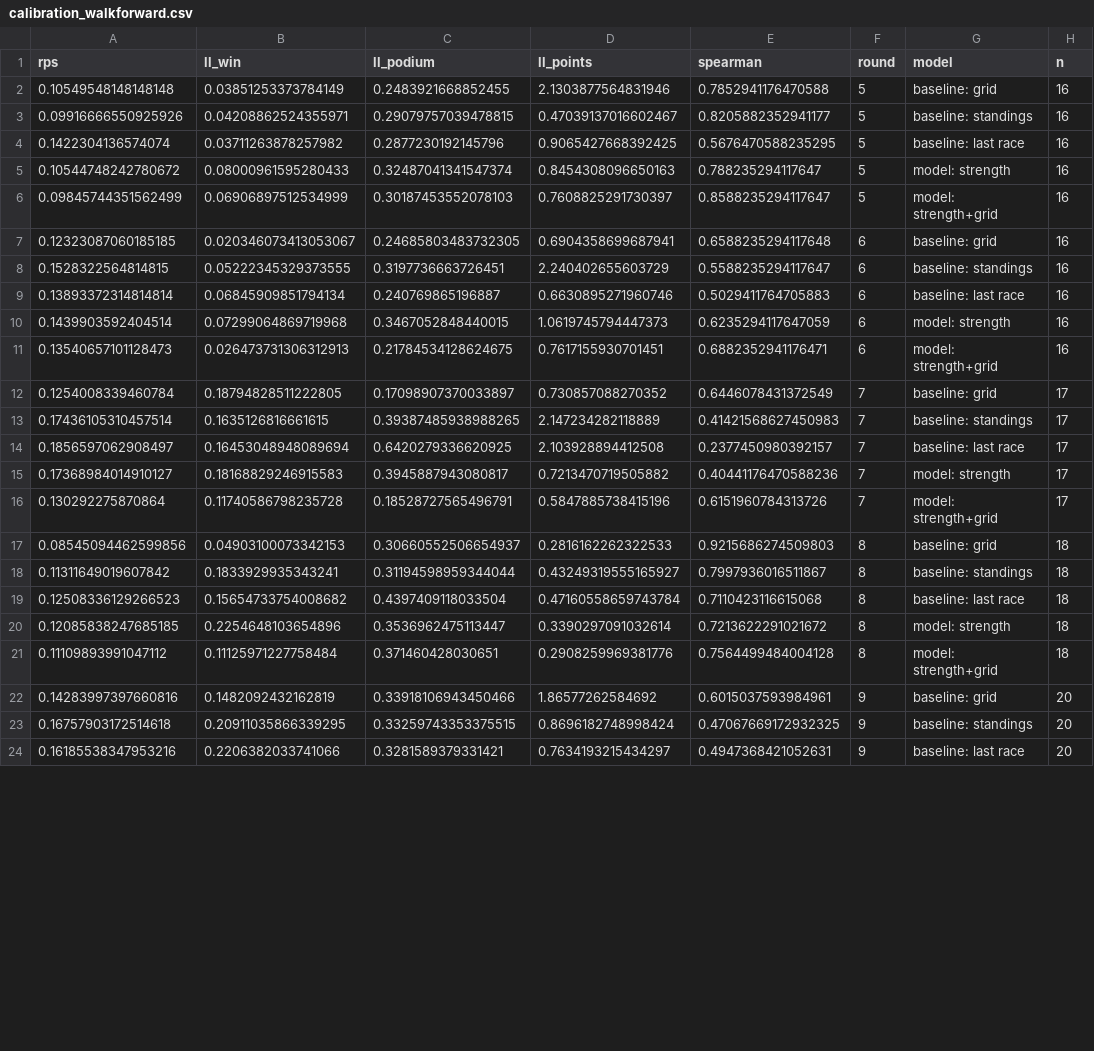
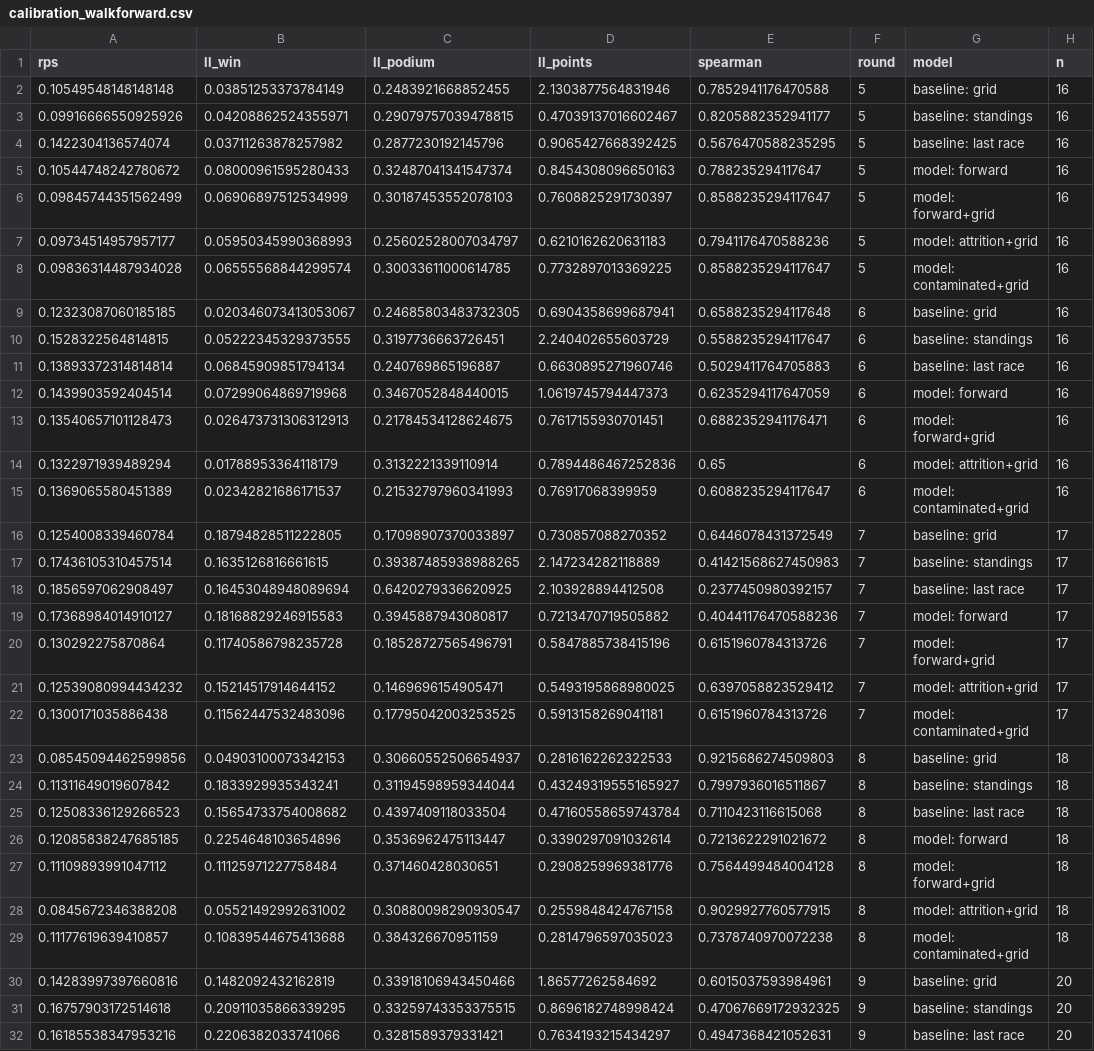
Before and after one commit to raahimnawaz/apex-forecast, a CSV file: reports/calibration_walkforward.csv, drawn as a sheet; only a part is shown; the diff covers the shown part only.

Commit message:
Promote the attrition model: first variant to beat the grid baseline
The walk-forward bake-off settled it. Attrition (reverse Plackett-Luce) wins on all
five metrics and is the first model here to beat qualifying position out of sample:

  model: attrition+grid     RPS 0.1094  win 0.0823  podium 0.2348  points 0.5694
  baseline: grid            RPS 0.1132  win 0.0851  podium 0.2465  points 1.0261
  model: forward+grid       RPS 0.1208  win 0.1063  podium 0.2722  points 0.6201
  model: contaminated+grid  RPS 0.1212  win 0.1052  podium 0.2722  points 0.6276

The contamination model does not work. It estimated a plausible 5.5-6% of positions
decided by chaos and forecast no better than the model it was meant to repair. Kept in
the results table rather than deleted, because the comparison is the evidence for the
variant that ships.

Every other diagnostic moved the same way, which is what makes this a better model
rather than a better score:

  Mercedes is now correctly the strongest car (3.04) ahead of Ferrari (2.51). The
  forward model had them reversed because three incident races dragged the estimate
  down despite eight wins.
  Layer 0 cross-check rose from Spearman 0.93 to 0.98 - two methods sharing no
  likelihood, data representation or fitting procedure.
  Constructor share moved from 76% to 90.2%, in line with the 88% of van Kesteren &
  Bergkamp (2023) and 86% of Bell et al. (2016). The forward model's 76% was the
  distortion, not a regulation-reset effect.

Also: tail probabilities below the Monte Carlo resolution now render as "<0.1%" rather
than "0.0%". An empty bucket means rarer than we sampled, not impossible, and with no
safety-car or weather process the model has no mechanism by which a midfield car ever
wins - stated plainly in the limits section.

```diff
--- a/reports/calibration_walkforward.csv
+++ b/reports/calibration_walkforward.csv
@@ -4,4 +4,6 @@ rps,ll_win,ll_podium,ll_points,spearman,round,model,n
 0.1422304136574074,0.03711263878257982,0.2877230192145796,0.9065427668392425,0.5676470588235295,5,baseline: last race,16
-0.10544748242780672,0.08000961595280433,0.32487041341547374,0.8454308096650163,0.788235294117647,5,model: strength,16
-0.09845744351562499,0.06906897512534999,0.30187453552078103,0.7608825291730397,0.8588235294117647,5,model: strength+grid,16
+0.10544748242780672,0.08000961595280433,0.32487041341547374,0.8454308096650163,0.788235294117647,5,model: forward,16
+0.09845744351562499,0.06906897512534999,0.30187453552078103,0.7608825291730397,0.8588235294117647,5,model: forward+grid,16
+0.09734514957957177,0.05950345990368993,0.25602528007034797,0.6210162620631183,0.7941176470588236,5,model: attrition+grid,16
+0.09836314487934028,0.06555568844299574,0.30033611000614785,0.7732897013369225,0.8588235294117647,5,model: contaminated+grid,16
 0.12323087060185185,0.020346073413053067,0.24685803483732305,0.6904358699687941,0.6588235294117648,6,baseline: grid,16
@@ -9,4 +11,6 @@ rps,ll_win,ll_podium,ll_points,spearman,round,model,n
 0.13893372314814814,0.06845909851794134,0.240769865196887,0.6630895271960746,0.5029411764705883,6,baseline: last race,16
-0.1439903592404514,0.07299064869719968,0.3467052848440015,1.0619745794447373,0.6235294117647059,6,model: strength,16
-0.13540657101128473,0.026473731306312913,0.21784534128624675,0.7617155930701451,0.6882352941176471,6,model: strength+grid,16
+0.1439903592404514,0.07299064869719968,0.3467052848440015,1.0619745794447373,0.6235294117647059,6,model: forward,16
+0.13540657101128473,0.026473731306312913,0.21784534128624675,0.7617155930701451,0.6882352941176471,6,model: forward+grid,16
+0.1322971939489294,0.01788953364118179,0.3132221339110914,0.7894486467252836,0.65,6,model: attrition+grid,16
+0.1369065580451389,0.02342821686171537,0.21532797960341993,0.76917068399959,0.6088235294117647,6,model: contaminated+grid,16
 0.1254008339460784,0.18794828511222805,0.17098907370033897,0.730857088270352,0.6446078431372549,7,baseline: grid,17
@@ -14,4 +18,6 @@ rps,ll_win,ll_podium,ll_points,spearman,round,model,n
 0.1856597062908497,0.16453048948089694,0.6420279336620925,2.103928894412508,0.2377450980392157,7,baseline: last race,17
-0.17368984014910127,0.18168829246915583,0.3945887943080817,0.7213470719505882,0.40441176470588236,7,model: strength,17
-0.130292275870864,0.11740586798235728,0.18528727565496791,0.5847885738415196,0.6151960784313726,7,model: strength+grid,17
+0.17368984014910127,0.18168829246915583,0.3945887943080817,0.7213470719505882,0.40441176470588236,7,model: forward,17
+0.130292275870864,0.11740586798235728,0.18528727565496791,0.5847885738415196,0.6151960784313726,7,model: forward+grid,17
+0.12539080994434232,0.15214517914644152,0.1469696154905471,0.5493195868980025,0.6397058823529412,7,model: attrition+grid,17
+0.1300171035886438,0.11562447532483096,0.17795042003253525,0.5913158269041181,0.6151960784313726,7,model: contaminated+grid,17
 0.08545094462599856,0.04903100073342153,0.30660552506654937,0.2816162262322533,0.9215686274509803,8,baseline: grid,18
@@ -19,4 +25,6 @@ rps,ll_win,ll_podium,ll_points,spearman,round,model,n
 0.12508336129266523,0.15654733754008682,0.4397409118033504,0.47160558659743784,0.7110423116615068,8,baseline: last race,18
-0.12085838247685185,0.2254648103654896,0.3536962475113447,0.3390297091032614,0.7213622291021672,8,model: strength,18
-0.11109893991047112,0.11125971227758484,0.371460428030651,0.2908259969381776,0.7564499484004128,8,model: strength+grid,18
+0.12085838247685185,0.2254648103654896,0.3536962475113447,0.3390297091032614,0.7213622291021672,8,model: forward,18
+0.11109893991047112,0.11125971227758484,0.371460428030651,0.2908259969381776,0.7564499484004128,8,model: forward+grid,18
+0.0845672346388208,0.05521492992631002,0.30880098290930547,0.2559848424767158,0.9029927760577915,8,model: attrition+grid,18
+0.11177619639410857,0.10839544675413688,0.384326670951159,0.2814796597035023,0.7378740970072238,8,model: contaminated+grid,18
 0.14283997397660816,0.1482092432162819,0.33918106943450466,1.86577262584692,0.6015037593984961,9,baseline: grid,20
```
Also changed, not shown: 4 added rows and 4 edited cells elsewhere in this file, reports/calibration_summary.csv, reports/strength_fit.csv, 6 other files.
